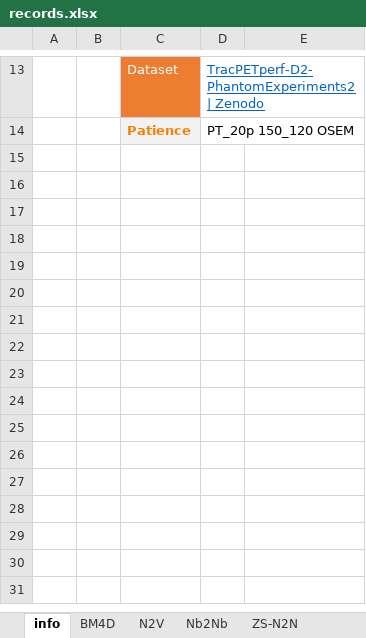
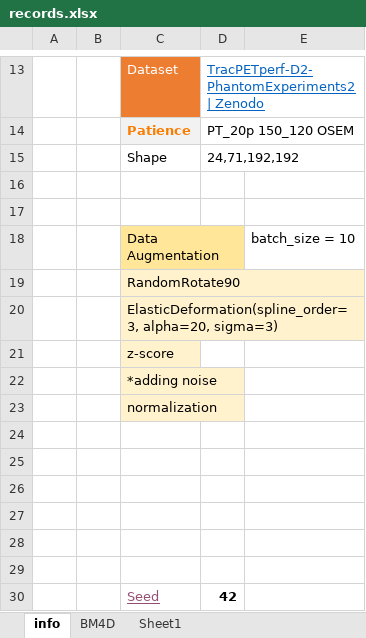
Before and after one commit to yoko19191/cardiac-dynamic-pet-denoising, an Excel workbook: dataset/records.xlsx, sheet info, drawn as a sheet; only a part is shown, gaps mark what is left out; values as stored, in another font and other column widths than the file's, no borders; the diff names each change by its address in the sheet, - before the commit and + after, or states it on an @@ line.

```diff
--- a/dataset/records.xlsx (sheet info)
+++ b/dataset/records.xlsx (sheet info)
-sheet tab: N2V
-sheet tab: Nb2Nb
-sheet tab: ZS-N2N
+sheet tab: Sheet1
+row 15:  |  | Shape | 24,71,192,192
+row 16: (empty)
+row 17: (empty)
+row 18:  |  | Data Augmentation |  | batch_size = 10
+row 19:  |  | RandomRotate90
+row 20:  |  | ElasticDeformation(spline_order=3, alpha=20, sigma=3)
+row 21:  |  | z-score
+row 22:  |  | *adding noise
+row 23:  |  | normalization
+row 24: (empty)
+row 25: (empty)
+row 26: (empty)
+row 27: (empty)
+row 28: (empty)
+row 29: (empty)
+row 30:  |  | Seed | 42
```
Also changed, not shown: sheet BM4D, other sheet tabs, 1 other file.
